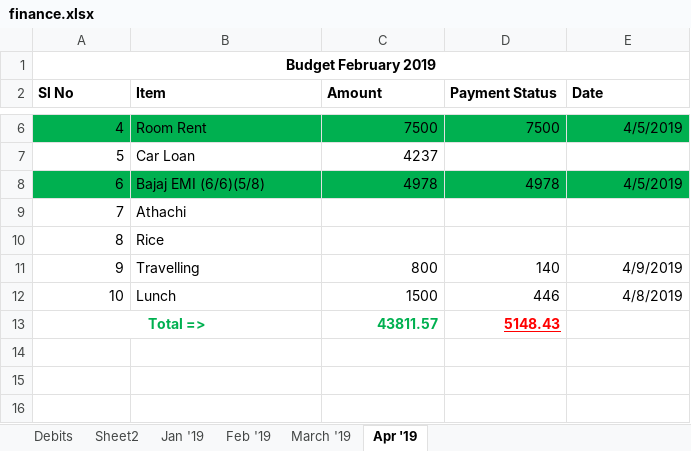
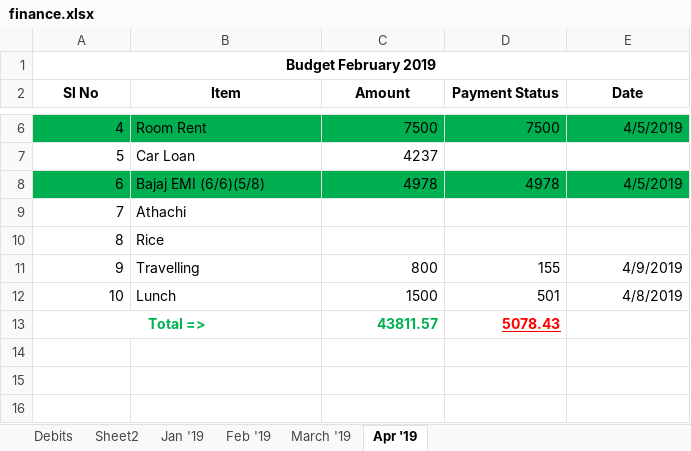
Before and after one commit to ansarpalakottal/finance, an Excel workbook: finance.xlsx, sheet Apr '19, drawn as a sheet; only a part is shown, gaps mark what is left out; values as stored, in another font and other column widths than the file's, no borders; the diff names each change by its address in the sheet, - before the commit and + after, or states it on an @@ line.

Commit message:
Updating 4/10/2019

```diff
--- a/finance.xlsx (sheet Apr '19)
+++ b/finance.xlsx (sheet Apr '19)
-A2:E2 alignment: left
+A2:E2 alignment: center
-D11 (Payment Status): 140
+D11 (Payment Status): 155
-D12 (Payment Status): 446
+D12 (Payment Status): 501
-D13 (Payment Status): 5148.43
+D13 (Payment Status): 5078.43
```
